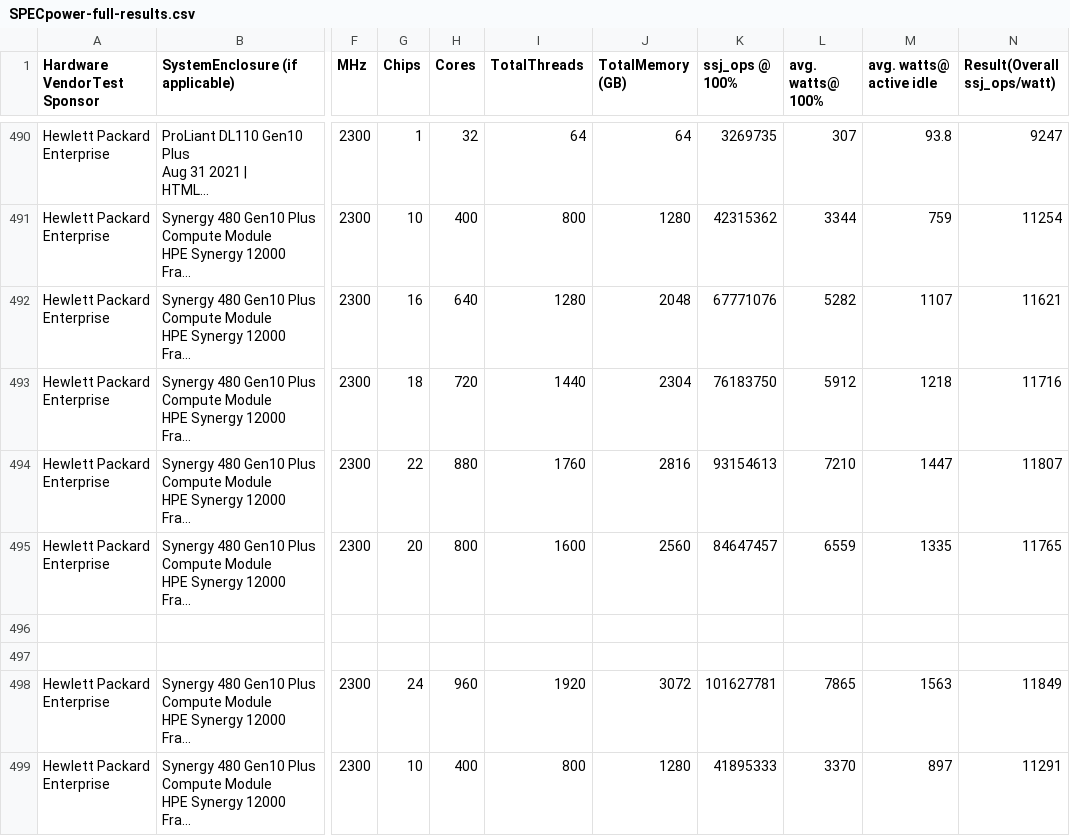
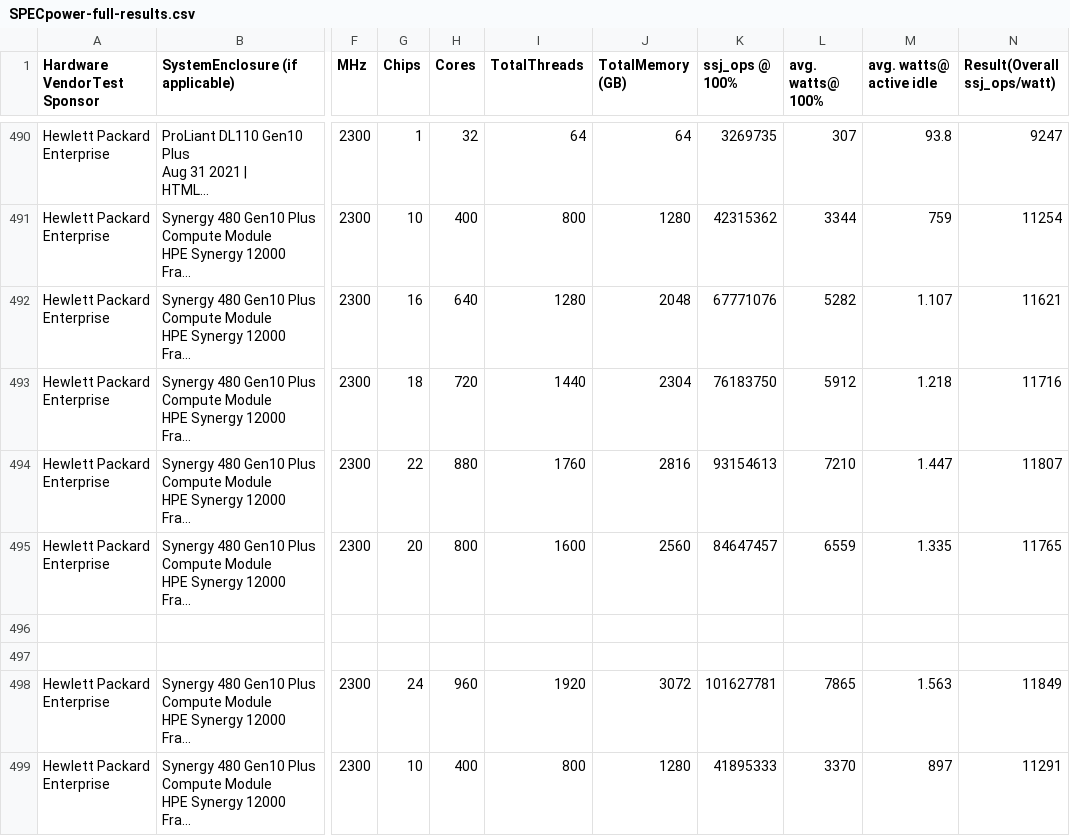
Before and after one commit to cloud-carbon-footprint/cloud-carbon-coefficients, a CSV file: data/SPECpower-full-results.csv, drawn as a sheet; only a part is shown, gaps mark what is left out; long unchanged cells end in …; the diff covers the shown part only; the diff names each change by its address in the sheet, - before the commit and + after, or states it on an @@ line.

Commit message:
[#58] fixes comma issue in data extraction

```diff
--- a/data/SPECpower-full-results.csv
+++ b/data/SPECpower-full-results.csv
-M492 (avg. watts@ active idle): 1107
+M492 (avg. watts@ active idle): 1.107
-M493 (avg. watts@ active idle): 1218
+M493 (avg. watts@ active idle): 1.218
-M494 (avg. watts@ active idle): 1447
+M494 (avg. watts@ active idle): 1.447
-M495 (avg. watts@ active idle): 1335
+M495 (avg. watts@ active idle): 1.335
-M498 (avg. watts@ active idle): 1563
+M498 (avg. watts@ active idle): 1.563
```
Also changed, not shown: 24 edited cells elsewhere in this file, output/coefficients-aws-use.csv, output/coefficients-azure-use.csv, 2 other files.
